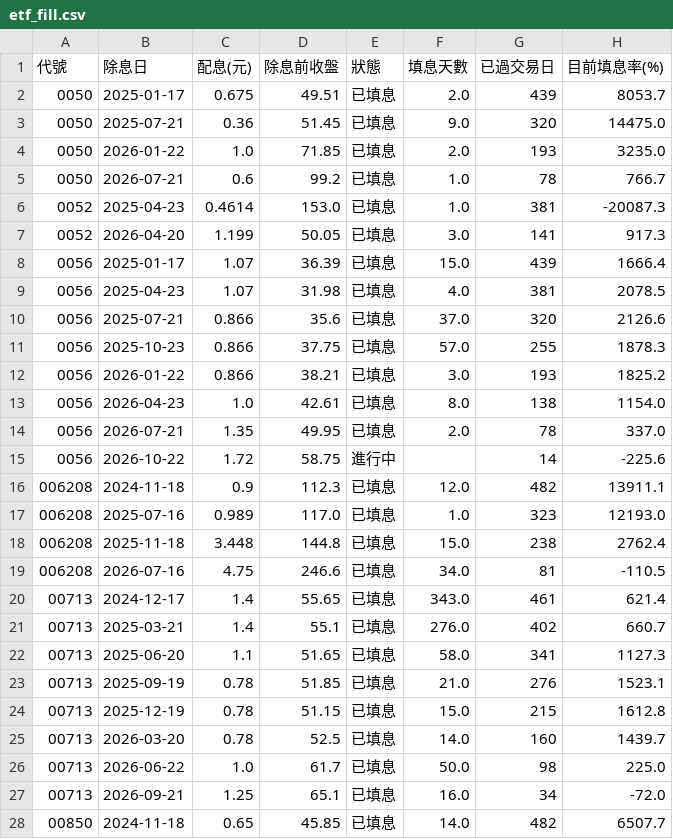
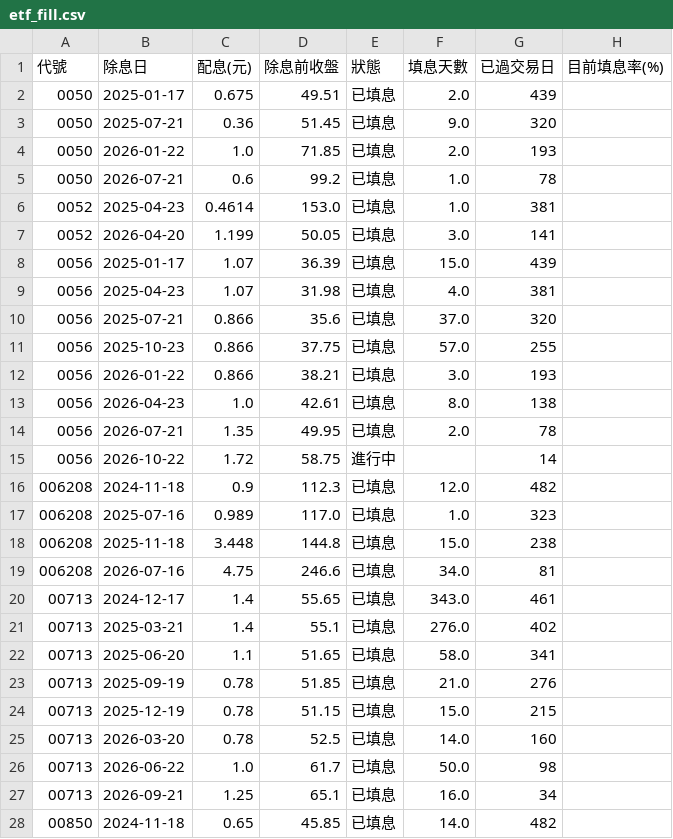
Before and after one commit to jasonlin777/-tw-stock-dashboard, a CSV file: output/etf_fill.csv, drawn as a sheet; only a part is shown; the diff covers the shown part only.

```diff
--- a/output/etf_fill.csv
+++ b/output/etf_fill.csv
@@ -1,28 +1,28 @@
 代號,除息日,配息(元),除息前收盤,狀態,填息天數,已過交易日,目前填息率(%)
-0050,2025-01-17,0.675,49.51,已填息,2.0,439,8053.7
-0050,2025-07-21,0.36,51.45,已填息,9.0,320,14475.0
-0050,2026-01-22,1.0,71.85,已填息,2.0,193,3235.0
-0050,2026-07-21,0.6,99.2,已填息,1.0,78,766.7
-0052,2025-04-23,0.4614,153.0,已填息,1.0,381,-20087.3
-0052,2026-04-20,1.199,50.05,已填息,3.0,141,917.3
-0056,2025-01-17,1.07,36.39,已填息,15.0,439,1666.4
-0056,2025-04-23,1.07,31.98,已填息,4.0,381,2078.5
-0056,2025-07-21,0.866,35.6,已填息,37.0,320,2126.6
-0056,2025-10-23,0.866,37.75,已填息,57.0,255,1878.3
-0056,2026-01-22,0.866,38.21,已填息,3.0,193,1825.2
-0056,2026-04-23,1.0,42.61,已填息,8.0,138,1154.0
-0056,2026-07-21,1.35,49.95,已填息,2.0,78,337.0
-0056,2026-10-22,1.72,58.75,進行中,,14,-225.6
-006208,2024-11-18,0.9,112.3,已填息,12.0,482,13911.1
-006208,2025-07-16,0.989,117.0,已填息,1.0,323,12193.0
-006208,2025-11-18,3.448,144.8,已填息,15.0,238,2762.4
-006208,2026-07-16,4.75,246.6,已填息,34.0,81,-110.5
-00713,2024-12-17,1.4,55.65,已填息,343.0,461,621.4
-00713,2025-03-21,1.4,55.1,已填息,276.0,402,660.7
-00713,2025-06-20,1.1,51.65,已填息,58.0,341,1127.3
-00713,2025-09-19,0.78,51.85,已填息,21.0,276,1523.1
-00713,2025-12-19,0.78,51.15,已填息,15.0,215,1612.8
-00713,2026-03-20,0.78,52.5,已填息,14.0,160,1439.7
-00713,2026-06-22,1.0,61.7,已填息,50.0,98,225.0
-00713,2026-09-21,1.25,65.1,已填息,16.0,34,-72.0
-00850,2024-11-18,0.65,45.85,已填息,14.0,482,6507.7
+0050,2025-01-17,0.675,49.51,已填息,2.0,439,
+0050,2025-07-21,0.36,51.45,已填息,9.0,320,
+0050,2026-01-22,1.0,71.85,已填息,2.0,193,
+0050,2026-07-21,0.6,99.2,已填息,1.0,78,
+0052,2025-04-23,0.4614,153.0,已填息,1.0,381,
+0052,2026-04-20,1.199,50.05,已填息,3.0,141,
+0056,2025-01-17,1.07,36.39,已填息,15.0,439,
+0056,2025-04-23,1.07,31.98,已填息,4.0,381,
+0056,2025-07-21,0.866,35.6,已填息,37.0,320,
+0056,2025-10-23,0.866,37.75,已填息,57.0,255,
+0056,2026-01-22,0.866,38.21,已填息,3.0,193,
+0056,2026-04-23,1.0,42.61,已填息,8.0,138,
+0056,2026-07-21,1.35,49.95,已填息,2.0,78,
+0056,2026-10-22,1.72,58.75,進行中,,14,
+006208,2024-11-18,0.9,112.3,已填息,12.0,482,
+006208,2025-07-16,0.989,117.0,已填息,1.0,323,
+006208,2025-11-18,3.448,144.8,已填息,15.0,238,
+006208,2026-07-16,4.75,246.6,已填息,34.0,81,
+00713,2024-12-17,1.4,55.65,已填息,343.0,461,
+00713,2025-03-21,1.4,55.1,已填息,276.0,402,
+00713,2025-06-20,1.1,51.65,已填息,58.0,341,
+00713,2025-09-19,0.78,51.85,已填息,21.0,276,
+00713,2025-12-19,0.78,51.15,已填息,15.0,215,
+00713,2026-03-20,0.78,52.5,已填息,14.0,160,
+00713,2026-06-22,1.0,61.7,已填息,50.0,98,
+00713,2026-09-21,1.25,65.1,已填息,16.0,34,
+00850,2024-11-18,0.65,45.85,已填息,14.0,482,
```
Also changed, not shown: 86 edited cells elsewhere in this file, output/etf_holdings_changes.csv, output/etf_holdings_latest.csv, 8 other files.
